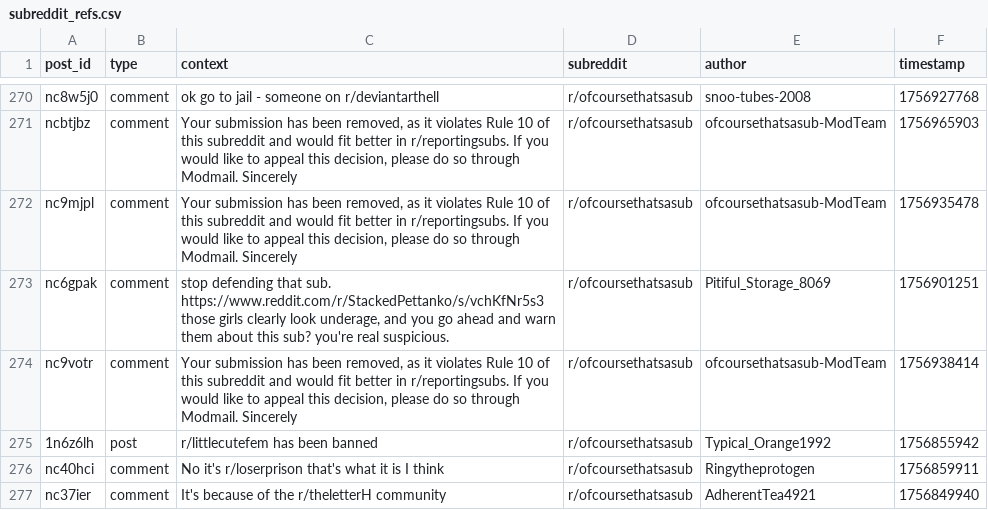
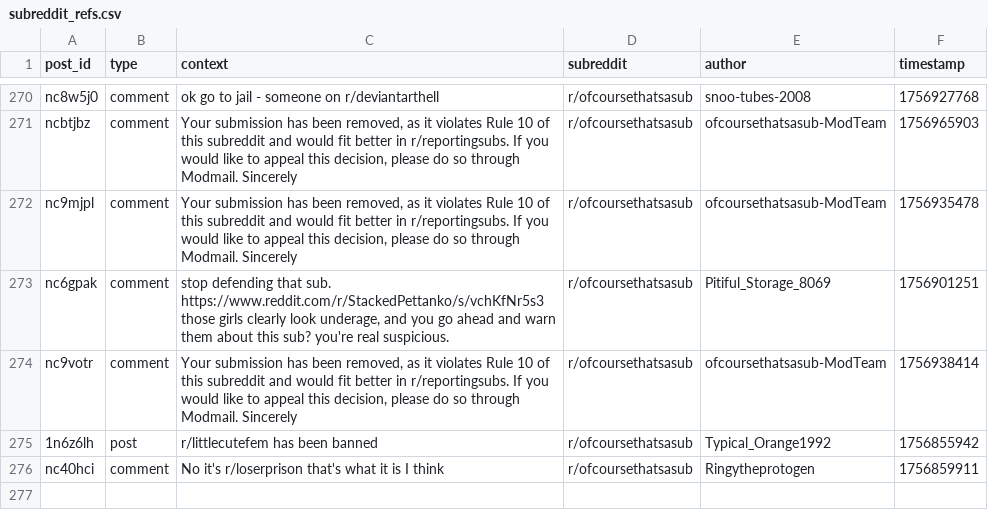
Before and after one commit to EpicureanAtom/Bot, a CSV file: subreddit_refs.csv, drawn as a sheet; only a part is shown, gaps mark what is left out.

Commit message:
Cycle update [auto]

```diff
--- a/subreddit_refs.csv
+++ b/subreddit_refs.csv
@@ -276,2 +276 @@ nc9votr,comment,"Your submission has been removed, as it violates Rule 10 of thi
 nc40hci,comment,No it's r/loserprison that's what it is I think,r/ofcoursethatsasub,Ringytheprotogen,1756859911
-nc37ier,comment,It's because of the r/theletterH community,r/ofcoursethatsasub,AdherentTea4921,1756849940
```
